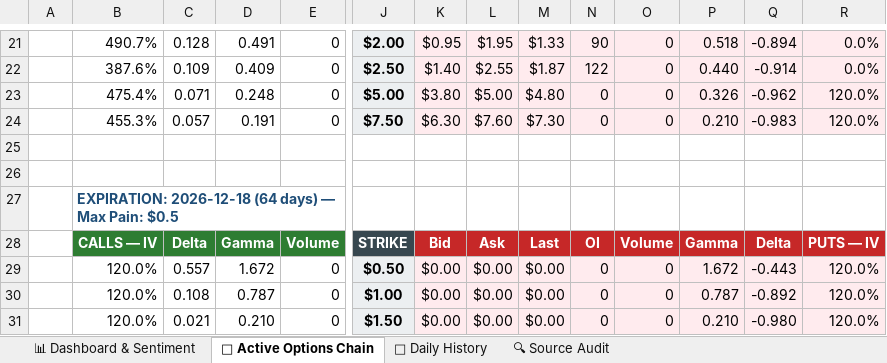
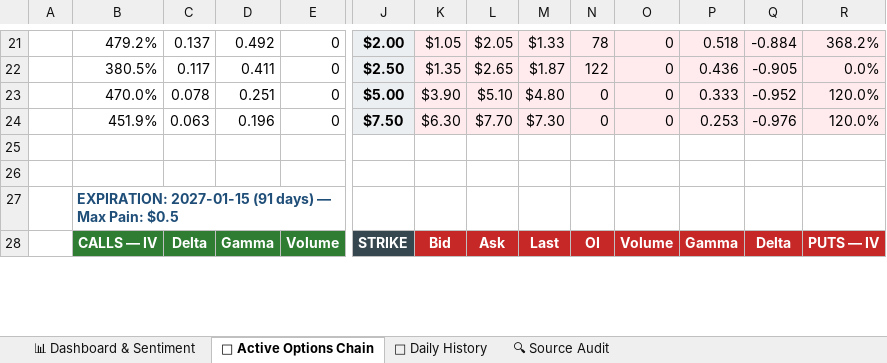
Before and after one commit to The-Slag-Brothers/OTLK-tracker, an Excel workbook: OTLK_Options_Chain_and_Derivatives.xlsx, sheet 🎯 Active Options Chain, drawn as a sheet; only a part is shown, gaps mark what is left out; values as stored, in another font and other column widths than the file's, no borders; removed rows and columns are numbered as before the commit, all else as after; rows hold the shown columns only; the diff covers the shown part only; the diff names each change by its address in the sheet, - before the commit and + after, or states it on an @@ line.

```diff
--- a/OTLK_Options_Chain_and_Derivatives.xlsx (sheet 🎯 Active Options Chain)
+++ b/OTLK_Options_Chain_and_Derivatives.xlsx (sheet 🎯 Active Options Chain)
-B21: 490.7%
+B21: 479.2%
-C21: 0.128
+C21: 0.137
-D21: 0.491
+D21: 0.492
-K21: $0.95
+K21: $1.05
-L21: $1.95
+L21: $2.05
-N21: 90
+N21: 78
-Q21: -0.894
+Q21: -0.884
-R21: 0.0%
+R21: 368.2%
-B22: 387.6%
+B22: 380.5%
-C22: 0.109
+C22: 0.117
-D22: 0.409
+D22: 0.411
-K22: $1.40
+K22: $1.35
-L22: $2.55
+L22: $2.65
-P22: 0.440
+P22: 0.436
-Q22: -0.914
+Q22: -0.905
-B23: 475.4%
+B23: 470.0%
-C23: 0.071
+C23: 0.078
-D23: 0.248
+D23: 0.251
-K23: $3.80
+K23: $3.90
-L23: $5.00
+L23: $5.10
-P23: 0.326
+P23: 0.333
-Q23: -0.962
+Q23: -0.952
-B24: 455.3%
+B24: 451.9%
-C24: 0.057
+C24: 0.063
-D24: 0.191
+D24: 0.196
-L24: $7.60
+L24: $7.70
-P24: 0.210
+P24: 0.253
-Q24: -0.983
+Q24: -0.976
-B27: EXPIRATION: 2026-12-18 (64 days) —…
+B27: EXPIRATION: 2027-01-15 (91 days) —…
-row 29:  | 120.0% | 0.557 | 1.672 | 0 | $0.50 | $0.00 | $0.00 | $0.00 | 0 | 0 | 1.672 | -0.443 | 120.0%
-row 30:  | 120.0% | 0.108 | 0.787 | 0 | $1.00 | $0.00 | $0.00 | $0.00 | 0 | 0 | 0.787 | -0.892 | 120.0%
-row 31:  | 120.0% | 0.021 | 0.210 | 0 | $1.50 | $0.00 | $0.00 | $0.00 | 0 | 0 | 0.210 | -0.980 | 120.0%
```
Also changed, not shown: 22 added rows, 30 removed rows, 88 edited cells and cell formats elsewhere in this sheet, sheet 🔍 Source Audit, sheet 📊 Dashboard & Sentiment, sheet 📅 Daily History, charts or pictures, 8 other files.
